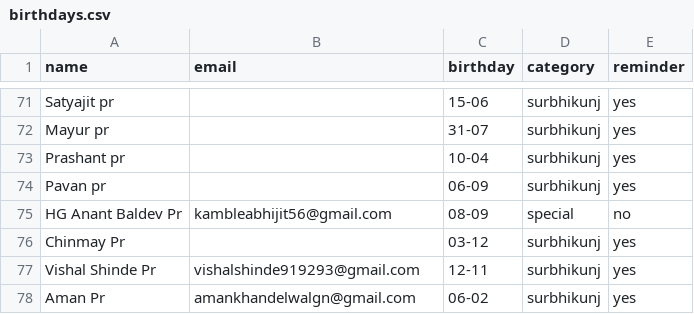
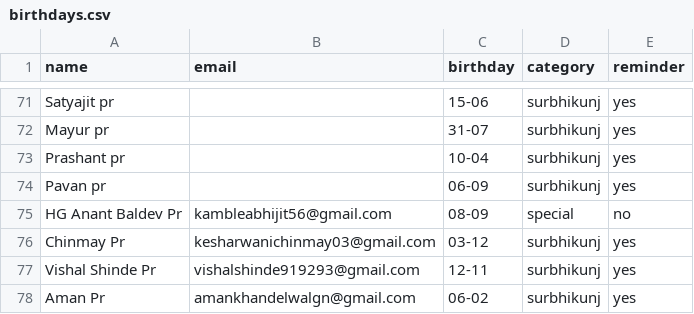
Before and after one commit to pratyushkottawar/Birthday_Mailer, a CSV file: data/birthdays.csv, drawn as a sheet; only a part is shown, gaps mark what is left out.

```diff
--- a/data/birthdays.csv
+++ b/data/birthdays.csv
@@ -75,3 +75,3 @@ Pavan pr,,06-09,surbhikunj,yes
 HG Anant Baldev Pr,kambleabhijit56@gmail.com,08-09,special,no
-Chinmay Pr,,03-12,surbhikunj,yes
+Chinmay Pr,kesharwanichinmay03@gmail.com,03-12,surbhikunj,yes
 Vishal Shinde Pr,vishalshinde919293@gmail.com,12-11,surbhikunj,yes
```
